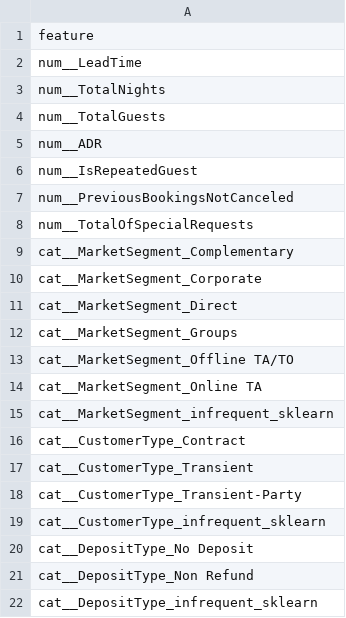
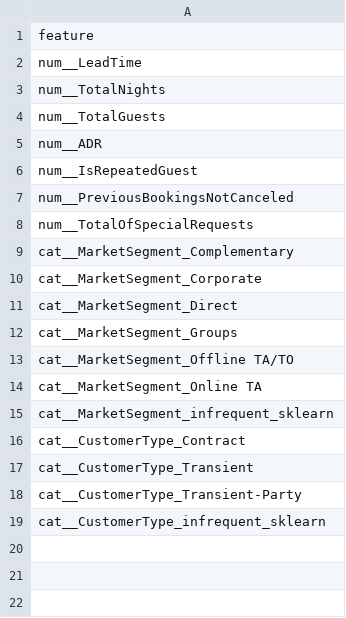
Before and after one commit to minamalak123/CSE382-Team-28-Hotel-Booking-ML, a CSV file: outputs/preprocess/feature_names_clustering.csv, drawn as a sheet.

```diff
--- a/outputs/preprocess/feature_names_clustering.csv
+++ b/outputs/preprocess/feature_names_clustering.csv
@@ -19,4 +19 @@ cat__CustomerType_Transient-Party
 cat__CustomerType_infrequent_sklearn
-cat__DepositType_No Deposit
-cat__DepositType_Non Refund
-cat__DepositType_infrequent_sklearn
```
Also changed, not shown: 7 other files.
